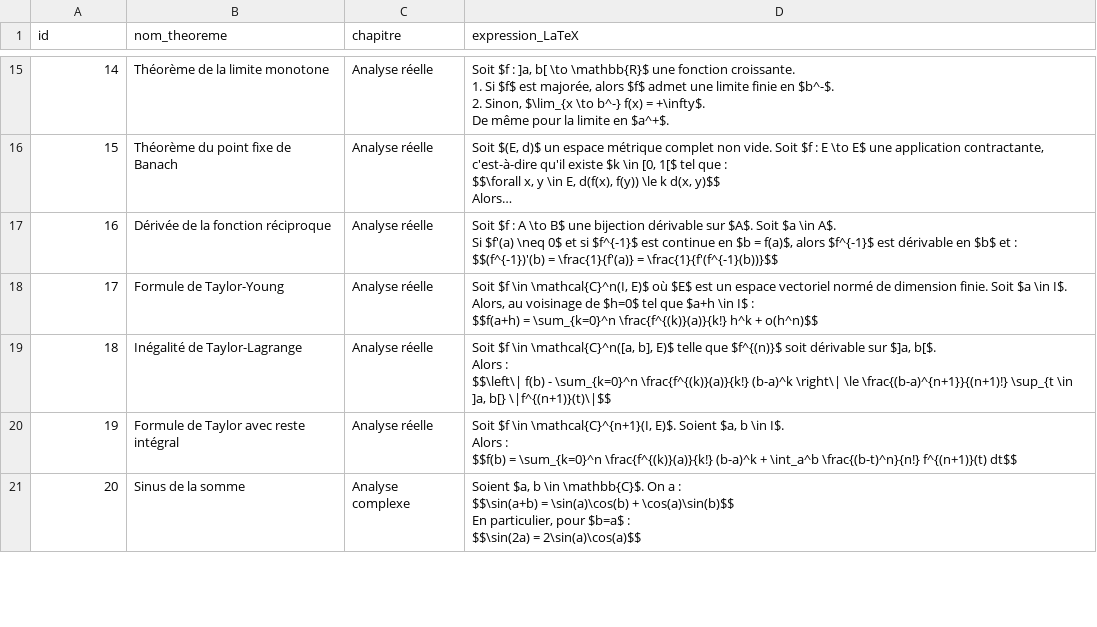
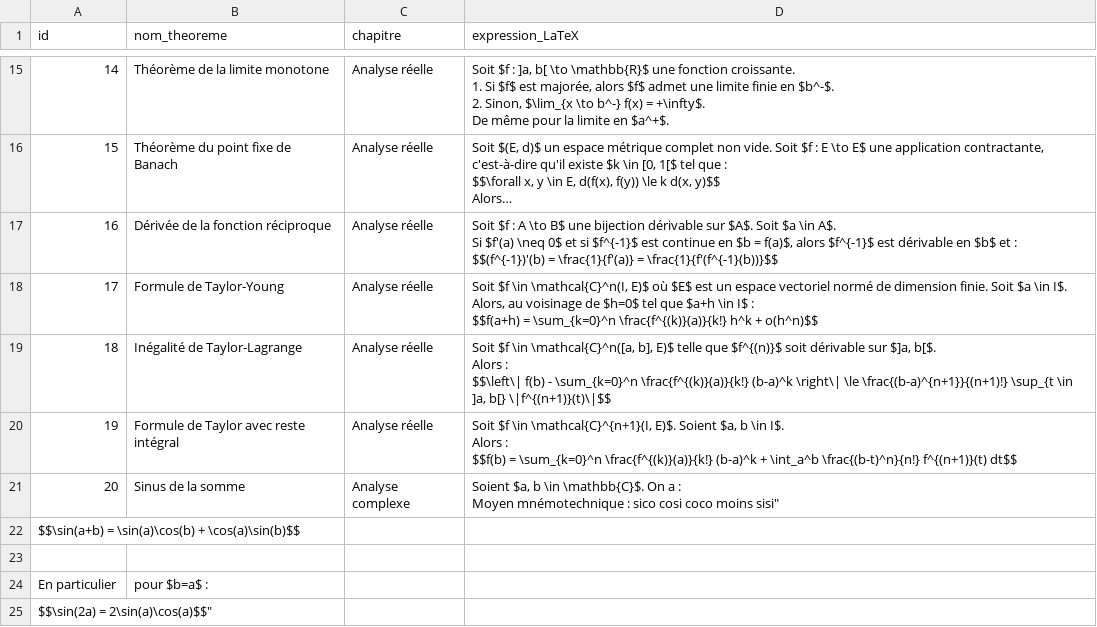
Before and after one commit to gtentillier/revisions_agreg, a CSV file: liste_theoremes.csv, drawn as a sheet; only a part is shown, gaps mark what is left out; long unchanged cells end in …; the diff covers the shown part only.

```diff
--- a/liste_theoremes.csv
+++ b/liste_theoremes.csv
@@ -89,5 +90,7 @@ Alors :
 $$f(b) = \sum_{k=0}^n \frac{f^{(k)}(a)}{k!} (b-a)^k + \int_a^b \frac{(b-t)^n}{n!} f^{(n+1)}(t) dt$$"
-20,Sinus de la somme,Analyse complexe,"Soient $a, b \in \mathbb{C}$. On a :
-$$\sin(a+b) = \sin(a)\cos(b) + \cos(a)\sin(b)$$
-En particulier, pour $b=a$ :
-$$\sin(2a) = 2\sin(a)\cos(a)$$"
+20,Sinus de la somme,Analyse complexe,"Soient $a, b \in \mathbb{C}$. On a :
+Moyen mnémotechnique : "sico cosi coco moins sisi"
+$$\sin(a+b) = \sin(a)\cos(b) + \cos(a)\sin(b)$$
+
+En particulier, pour $b=a$ :
+$$\sin(2a) = 2\sin(a)\cos(a)$$"
```
Also changed, not shown: 4 added rows and 2 edited cells elsewhere in this file, 2 other files.
